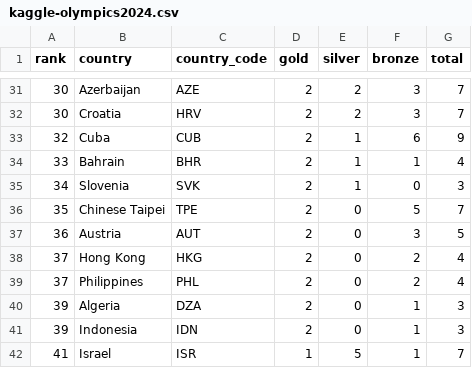
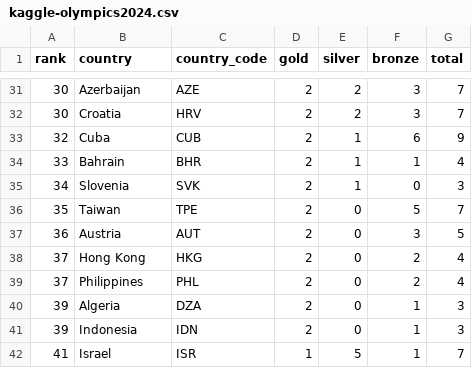
Before and after one commit to mohamedyosef101/olympics-economics, a CSV file: data/kaggle-olympics2024.csv, drawn as a sheet; only a part is shown, gaps mark what is left out.

Commit message:
what about Taiwan

```diff
--- a/data/kaggle-olympics2024.csv
+++ b/data/kaggle-olympics2024.csv
@@ -35,3 +35,3 @@ rank,country,country_code,gold,silver,bronze,total
 34,Slovenia,SVK,2,1,0,3
-35,Chinese Taipei,TPE,2,0,5,7
+35,Taiwan,TPE,2,0,5,7
 36,Austria,AUT,2,0,3,5
```
